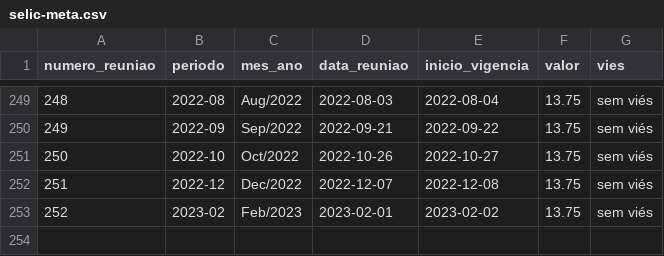
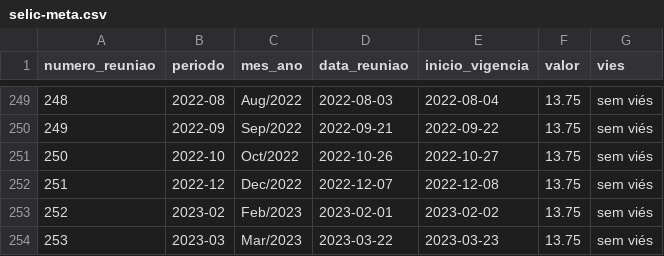
Before and after one commit to msfidelis/indices-economicos, a CSV file: app/data/selic/selic-meta.csv, drawn as a sheet; only a part is shown, gaps mark what is left out; the diff names each change by its address in the sheet, - before the commit and + after, or states it on an @@ line.

```diff
--- a/app/data/selic/selic-meta.csv
+++ b/app/data/selic/selic-meta.csv
+row 254: 253 | 2023-03 | Mar/2023 | 2023-03-22 | 2023-03-23 | 13.75 | sem viés
```
Also changed, not shown: app/data/ambientais/queimadas.csv, app/data/ambientais/raw/historico_pais_brasil.csv, 43 other files.
